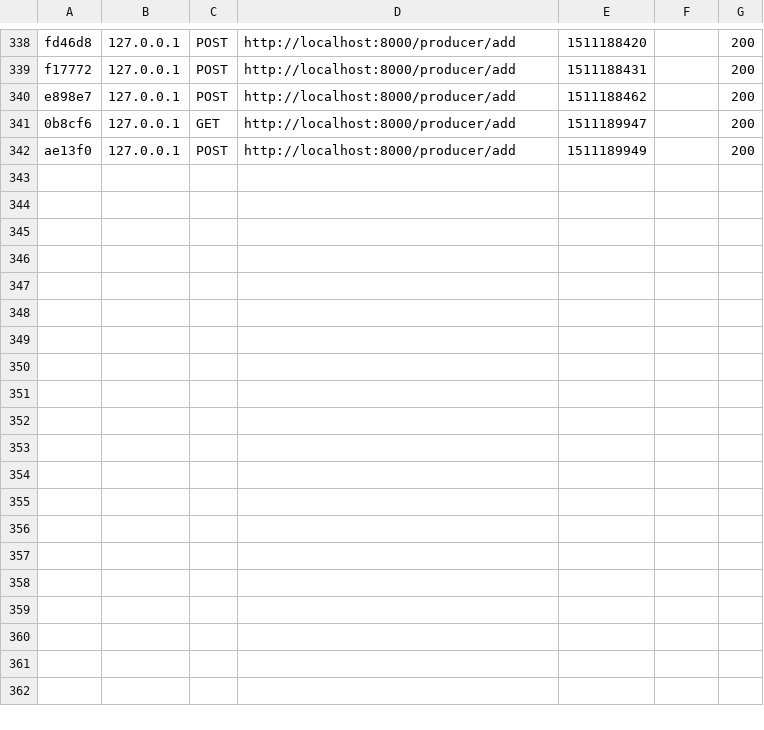
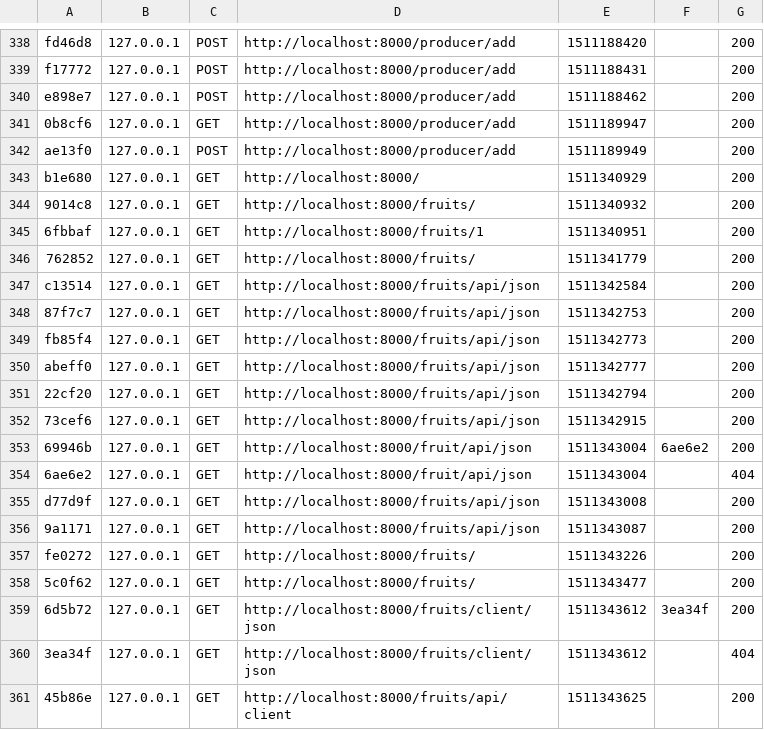
Before and after one commit to frpele/cours-php, a CSV file: intro_symfony/var/cache/dev/profiler/index.csv, drawn as a sheet; only a part is shown, gaps mark what is left out; the diff names each change by its address in the sheet, - before the commit and + after, or states it on an @@ line.

```diff
--- a/intro_symfony/var/cache/dev/profiler/index.csv
+++ b/intro_symfony/var/cache/dev/profiler/index.csv
+row 343: b1e680 | 127.0.0.1 | GET | http://localhost:8000/ | 1511340929 |  | 200
+row 344: 9014c8 | 127.0.0.1 | GET | http://localhost:8000/fruits/ | 1511340932 |  | 200
+row 345: 6fbbaf | 127.0.0.1 | GET | http://localhost:8000/fruits/1 | 1511340951 |  | 200
+row 346: 762852 | 127.0.0.1 | GET | http://localhost:8000/fruits/ | 1511341779 |  | 200
+row 347: c13514 | 127.0.0.1 | GET | http://localhost:8000/fruits/api/json | 1511342584 |  | 200
+row 348: 87f7c7 | 127.0.0.1 | GET | http://localhost:8000/fruits/api/json | 1511342753 |  | 200
+row 349: fb85f4 | 127.0.0.1 | GET | http://localhost:8000/fruits/api/json | 1511342773 |  | 200
+row 350: abeff0 | 127.0.0.1 | GET | http://localhost:8000/fruits/api/json | 1511342777 |  | 200
+row 351: 22cf20 | 127.0.0.1 | GET | http://localhost:8000/fruits/api/json | 1511342794 |  | 200
+row 352: 73cef6 | 127.0.0.1 | GET | http://localhost:8000/fruits/api/json | 1511342915 |  | 200
+row 353: 69946b | 127.0.0.1 | GET | http://localhost:8000/fruit/api/json | 1511343004 | 6ae6e2 | 200
+row 354: 6ae6e2 | 127.0.0.1 | GET | http://localhost:8000/fruit/api/json | 1511343004 |  | 404
+row 355: d77d9f | 127.0.0.1 | GET | http://localhost:8000/fruits/api/json | 1511343008 |  | 200
+row 356: 9a1171 | 127.0.0.1 | GET | http://localhost:8000/fruits/api/json | 1511343087 |  | 200
+row 357: fe0272 | 127.0.0.1 | GET | http://localhost:8000/fruits/ | 1511343226 |  | 200
+row 358: 5c0f62 | 127.0.0.1 | GET | http://localhost:8000/fruits/ | 1511343477 |  | 200
+row 359: 6d5b72 | 127.0.0.1 | GET | http://localhost:8000/fruits/client/json | 1511343612 | 3ea34f | 200
+row 360: 3ea34f | 127.0.0.1 | GET | http://localhost:8000/fruits/client/json | 1511343612 |  | 404
+row 361: 45b86e | 127.0.0.1 | GET | http://localhost:8000/fruits/api/client | 1511343625 |  | 200
```
Also changed, not shown: TP4/var/cache/dev/profiler/index.csv, 24 other files.
